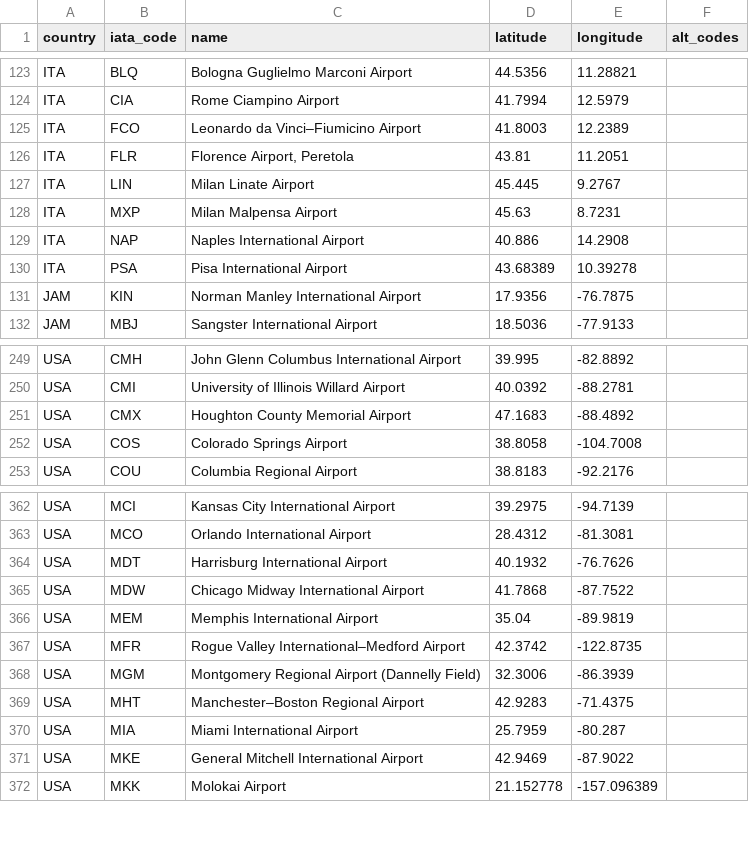
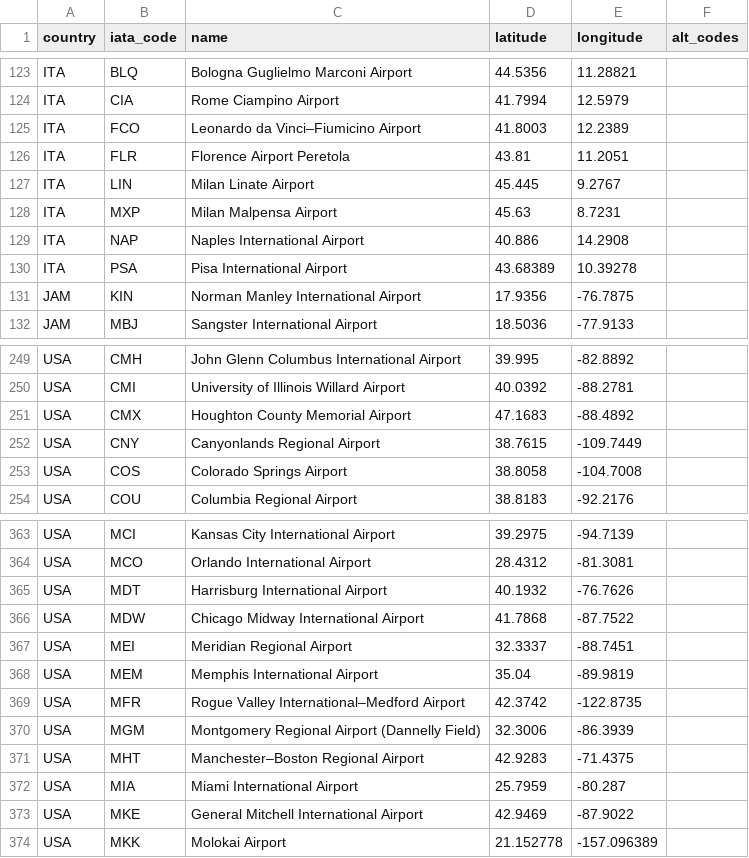
Before and after one commit to ssoworld/AirportData, a CSV file: air/data/airports.csv, drawn as a sheet; only a part is shown, gaps mark what is left out.

Commit message:
Update airports.csv
Added CNY and MEI

```diff
--- a/air/data/airports.csv
+++ b/air/data/airports.csv
@@ -125,3 +125,3 @@ ITA;CIA;Rome Ciampino Airport;41.7994;12.5979;
 ITA;FCO;Leonardo da Vinci–Fiumicino Airport;41.8003;12.2389;
-ITA;FLR;Florence Airport, Peretola;43.81;11.2051;
+ITA;FLR;Florence Airport Peretola;43.81;11.2051;
 ITA;LIN;Milan Linate Airport;45.445;9.2767;
@@ -251,2 +251,3 @@ USA;CMI;University of Illinois Willard Airport;40.0392;-88.2781;
 USA;CMX;Houghton County Memorial Airport;47.1683;-88.4892;
+USA;CNY;Canyonlands Regional Airport;38.7615;-109.7449;
 USA;COS;Colorado Springs Airport;38.8058;-104.7008;
@@ -365,2 +366,3 @@ USA;MDT;Harrisburg International Airport;40.1932;-76.7626;
 USA;MDW;Chicago Midway International Airport;41.7868;-87.7522;
+USA;MEI;Meridian Regional Airport;32.3337;-88.7451
 USA;MEM;Memphis International Airport;35.04;-89.9819;
```
